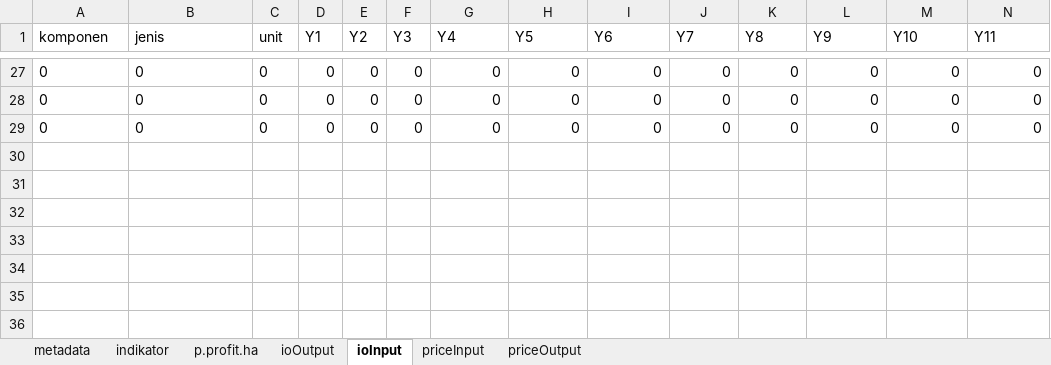
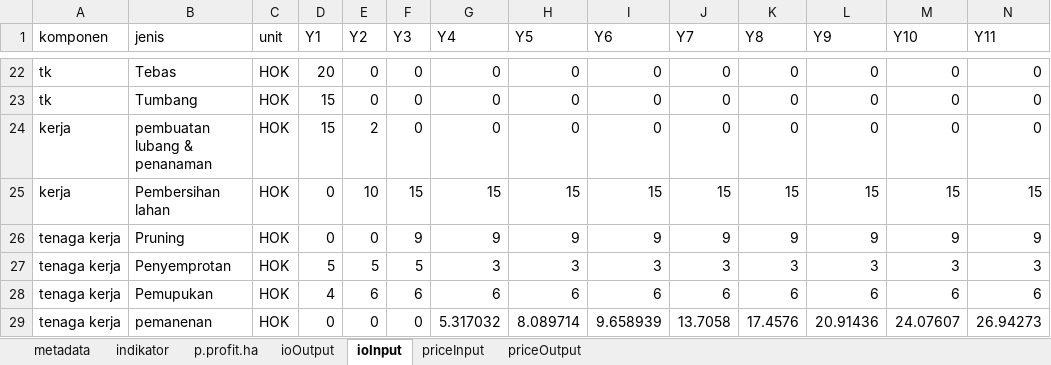
Before and after one commit to dewikiswani/LUSITA, an Excel workbook: data/Download/dataDefine_full.xlsx, sheet ioInput, drawn as a sheet; only a part is shown, gaps mark what is left out; values as stored, in another font and other column widths than the file's, no borders; addresses are those after the commit; rows hold the shown columns only; the diff covers the shown part only; the diff names each change by its address in the sheet, - before the commit and + after, or states it on an @@ line.

```diff
--- a/data/Download/dataDefine_full.xlsx (sheet ioInput)
+++ b/data/Download/dataDefine_full.xlsx (sheet ioInput)
-A22:A23 (komponen): 0
+A22:A23 (komponen): tk
-B22 (jenis): 0
+B22 (jenis): Tebas
-C22:C24 (unit): 0
+C22:C24 (unit): HOK
-D22 (Y1): 0
+D22 (Y1): 20
-B23 (jenis): 0
+B23 (jenis): Tumbang
-D23:D24 (Y1): 0
+D23:D24 (Y1): 15
-A24 (komponen): 0
+A24 (komponen): kerja
-B24 (jenis): 0
+B24 (jenis): pembuatan lubang & penanaman
-E24 (Y2): 0
+E24 (Y2): 2
+row 25: kerja | Pembersihan lahan | HOK | 0 | 10 | 15 | 15 | 15 | 15 | 15 | 15 | 15 | 15 | 15
+row 26: tenaga kerja | Pruning | HOK | 0 | 0 | 9 | 9 | 9 | 9 | 9 | 9 | 9 | 9 | 9
+row 27: tenaga kerja | Penyemprotan | HOK | 5 | 5 | 5 | 3 | 3 | 3 | 3 | 3 | 3 | 3 | 3
+row 28: tenaga kerja | Pemupukan | HOK | 4 | 6 | 6 | 6 | 6 | 6 | 6 | 6 | 6 | 6 | 6
+row 29: tenaga kerja | pemanenan | HOK | 0 | 0 | 0 | 5.317032 | 8.089714 | 9.658939 | 13.7058 | 17.4576 | 20.91436 | 24.07607 | 26.94273
```
Also changed, not shown: 7 added rows, 12 removed rows and 95 edited cells elsewhere in this sheet, sheet priceInput, sheet ioOutput, sheet p.profit.ha, sheet indikator, sheet metadata, sheet priceOutput, 13 other files.
